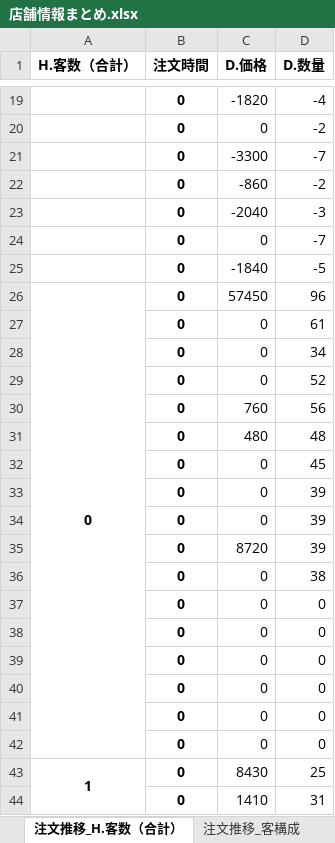
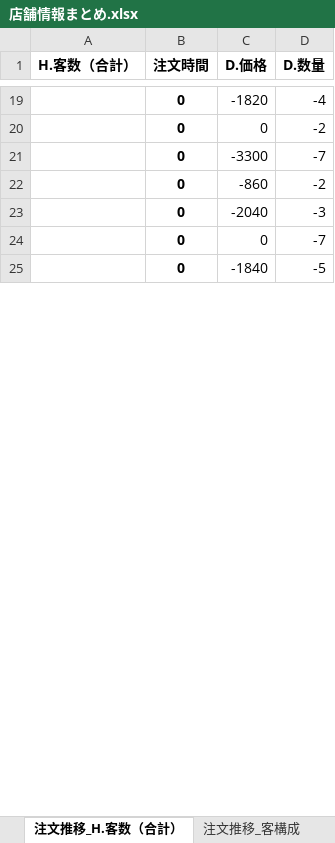
Before and after one commit to hayato-yasui/IzakayaSalesAnalysis, an Excel workbook: data/Output/和古屋/店舗情報まとめ.xlsx, sheet 注文推移_H.客数（合計）, drawn as a sheet; only a part is shown, gaps mark what is left out; values as stored, in another font and other column widths than the file's, no borders; the diff covers the shown part only; the diff names each change by its address in the sheet, - before the commit and + after, or states it on an @@ line.

```diff
--- a/data/Output/和古屋/店舗情報まとめ.xlsx (sheet 注文推移_H.客数（合計）)
+++ b/data/Output/和古屋/店舗情報まとめ.xlsx (sheet 注文推移_H.客数（合計）)
-row 26: 0 | 0 | 57450 | 96
-row 27:  | 0 | 0 | 61
-row 28:  | 0 | 0 | 34
-row 29:  | 0 | 0 | 52
-row 30:  | 0 | 760 | 56
-row 31:  | 0 | 480 | 48
-row 32:  | 0 | 0 | 45
-row 33:  | 0 | 0 | 39
-row 34:  | 0 | 0 | 39
-row 35:  | 0 | 8720 | 39
-row 36:  | 0 | 0 | 38
-row 37:  | 0 | 0 | 0
-row 38:  | 0 | 0 | 0
-row 39:  | 0 | 0 | 0
-row 40:  | 0 | 0 | 0
-row 41:  | 0 | 0 | 0
-row 42:  | 0 | 0 | 0
-row 43: 1 | 0 | 8430 | 25
-row 44:  | 0 | 1410 | 31
```
Also changed, not shown: 400 removed rows, 6 edited cells and merged cells elsewhere in this sheet, sheet 注文推移_客構成, sheet ABC分析_D.商品名, sheet 注文推移_D.商品カテゴリ2, sheet ABC分析_客構成, sheet 日別客情報, sheet ABC分析_男性比率, 4 more sheets, data/Output/ぐるめ屋/店舗情報まとめ.xlsx, data/Output/ご馳走屋金山店/店舗情報まとめ.xlsx, 38 other files.
